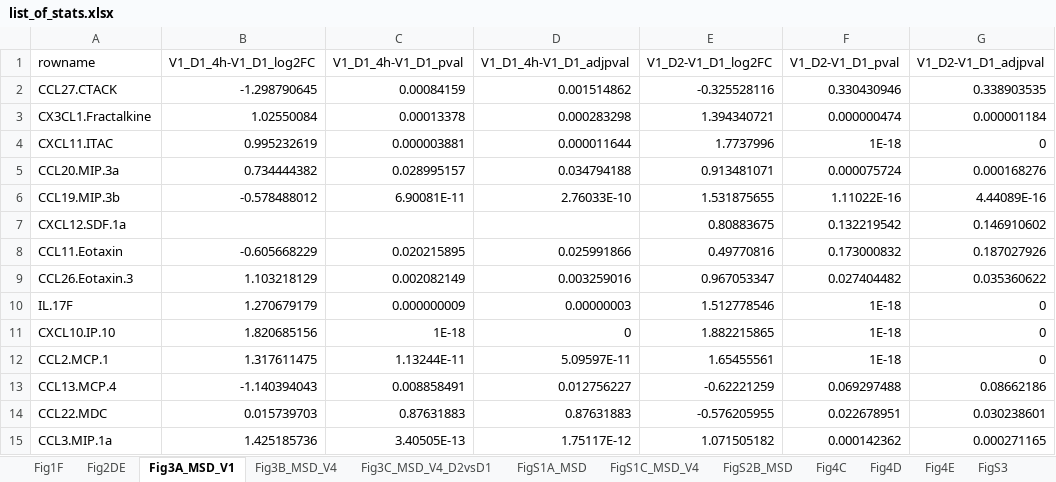
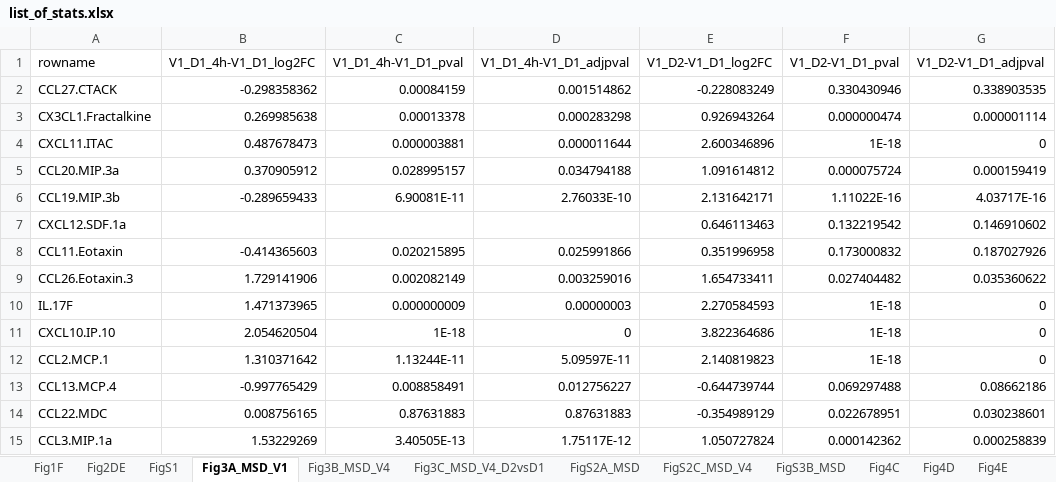
Before and after one commit to NCI-VB/felber_LION_macaque, an Excel workbook: outputs/list_of_stats.xlsx, sheet Fig3A_MSD_V1, drawn as a sheet; only a part is shown; values as stored, in another font and other column widths than the file's, no borders; the diff covers the shown part only; the diff names each change by its address in the sheet, - before the commit and + after, or states it on an @@ line.

```diff
--- a/outputs/list_of_stats.xlsx (sheet Fig3A_MSD_V1)
+++ b/outputs/list_of_stats.xlsx (sheet Fig3A_MSD_V1)
-sheet tab: FigS1C_MSD_V4
+sheet tab: FigS2A_MSD
-sheet tab: FigS2B_MSD
+sheet tab: FigS2C_MSD_V4
-sheet tab: FigS1A_MSD
-sheet tab: FigS3
+sheet tab: FigS1
+sheet tab: FigS3B_MSD
-B2 (V1_D1_4h-V1_D1_log2FC): -1.298790645
+B2 (V1_D1_4h-V1_D1_log2FC): -0.298358362
-E2 (V1_D2-V1_D1_log2FC): -0.325528116
+E2 (V1_D2-V1_D1_log2FC): -0.228083249
-B3 (V1_D1_4h-V1_D1_log2FC): 1.02550084
+B3 (V1_D1_4h-V1_D1_log2FC): 0.269985638
-E3 (V1_D2-V1_D1_log2FC): 1.394340721
+E3 (V1_D2-V1_D1_log2FC): 0.926943264
-G3 (V1_D2-V1_D1_adjpval): 0.000001184
+G3 (V1_D2-V1_D1_adjpval): 0.000001114
-B4 (V1_D1_4h-V1_D1_log2FC): 0.995232619
+B4 (V1_D1_4h-V1_D1_log2FC): 0.487678473
-E4 (V1_D2-V1_D1_log2FC): 1.7737996
+E4 (V1_D2-V1_D1_log2FC): 2.600346896
-B5 (V1_D1_4h-V1_D1_log2FC): 0.734444382
+B5 (V1_D1_4h-V1_D1_log2FC): 0.370905912
-E5 (V1_D2-V1_D1_log2FC): 0.913481071
+E5 (V1_D2-V1_D1_log2FC): 1.091614812
-G5 (V1_D2-V1_D1_adjpval): 0.000168276
+G5 (V1_D2-V1_D1_adjpval): 0.000159419
-B6 (V1_D1_4h-V1_D1_log2FC): -0.578488012
+B6 (V1_D1_4h-V1_D1_log2FC): -0.289659433
-E6 (V1_D2-V1_D1_log2FC): 1.531875655
+E6 (V1_D2-V1_D1_log2FC): 2.131642171
-G6 (V1_D2-V1_D1_adjpval): 4.44089E-16
+G6 (V1_D2-V1_D1_adjpval): 4.03717E-16
-E7 (V1_D2-V1_D1_log2FC): 0.80883675
+E7 (V1_D2-V1_D1_log2FC): 0.646113463
-B8 (V1_D1_4h-V1_D1_log2FC): -0.605668229
+B8 (V1_D1_4h-V1_D1_log2FC): -0.414365603
-E8 (V1_D2-V1_D1_log2FC): 0.49770816
+E8 (V1_D2-V1_D1_log2FC): 0.351996958
-B9 (V1_D1_4h-V1_D1_log2FC): 1.103218129
+B9 (V1_D1_4h-V1_D1_log2FC): 1.729141906
-E9 (V1_D2-V1_D1_log2FC): 0.967053347
+E9 (V1_D2-V1_D1_log2FC): 1.654733411
-B10 (V1_D1_4h-V1_D1_log2FC): 1.270679179
+B10 (V1_D1_4h-V1_D1_log2FC): 1.471373965
-E10 (V1_D2-V1_D1_log2FC): 1.512778546
+E10 (V1_D2-V1_D1_log2FC): 2.270584593
-B11 (V1_D1_4h-V1_D1_log2FC): 1.820685156
+B11 (V1_D1_4h-V1_D1_log2FC): 2.054620504
-E11 (V1_D2-V1_D1_log2FC): 1.882215865
+E11 (V1_D2-V1_D1_log2FC): 3.822364686
-B12 (V1_D1_4h-V1_D1_log2FC): 1.317611475
+B12 (V1_D1_4h-V1_D1_log2FC): 1.310371642
-E12 (V1_D2-V1_D1_log2FC): 1.65455561
+E12 (V1_D2-V1_D1_log2FC): 2.140819823
-B13 (V1_D1_4h-V1_D1_log2FC): -1.140394043
+B13 (V1_D1_4h-V1_D1_log2FC): -0.997765429
-E13 (V1_D2-V1_D1_log2FC): -0.62221259
+E13 (V1_D2-V1_D1_log2FC): -0.644739744
-B14 (V1_D1_4h-V1_D1_log2FC): 0.015739703
+B14 (V1_D1_4h-V1_D1_log2FC): 0.008756165
-E14 (V1_D2-V1_D1_log2FC): -0.576205955
+E14 (V1_D2-V1_D1_log2FC): -0.354989129
-B15 (V1_D1_4h-V1_D1_log2FC): 1.425185736
+B15 (V1_D1_4h-V1_D1_log2FC): 1.53229269
-E15 (V1_D2-V1_D1_log2FC): 1.071505182
+E15 (V1_D2-V1_D1_log2FC): 1.050727824
-G15 (V1_D2-V1_D1_adjpval): 0.000271165
+G15 (V1_D2-V1_D1_adjpval): 0.000258839
```
Also changed, not shown: 59 edited cells elsewhere in this sheet, sheet Fig6F_GC__CorrVsMSD, sheet Fig5DE_Myeloid__CorrVsMSD, sheet FigS2C_MSD_V4, sheet FigS6AC, sheet Fig5ABC, sheet FigS2A_MSD, 11 more sheets, other sheet tabs.
